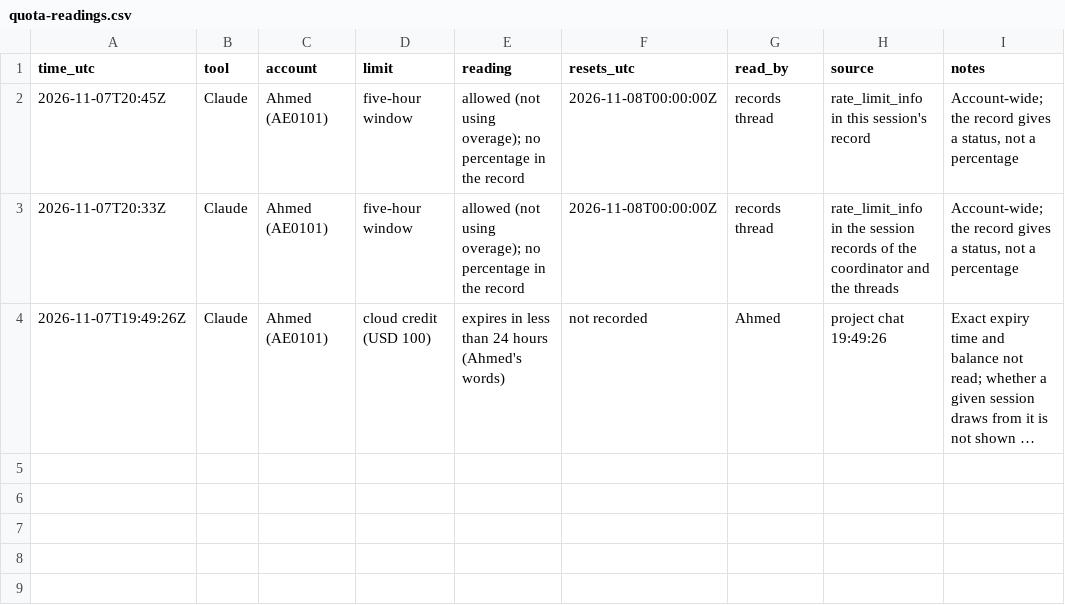
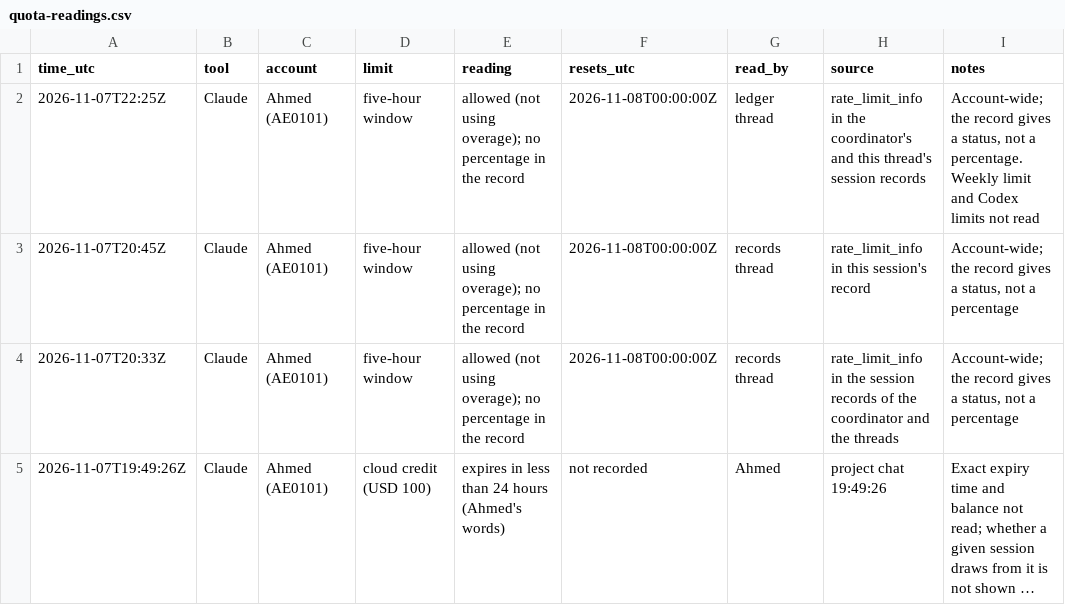
Before and after one commit to CipherVaults/Notaya, a CSV file: docs/ledger/quota-readings.csv, drawn as a sheet; long unchanged cells end in …; the diff names each change by its address in the sheet, - before the commit and + after, or states it on an @@ line.

```diff
--- a/docs/ledger/quota-readings.csv
+++ b/docs/ledger/quota-readings.csv
+row 2: 2026-11-07T22:25Z | Claude | Ahmed (AE0101) | five-hour window | allowed (not using overage); no percentage in the record | 2026-11-08T00:00:00Z | ledger thread | rate_limit_info in the coordinator's and this thread's session records | Account-wide; the record gives a status, not a percentage. Weekly limit and Codex limits not read
```
Also changed, not shown: docs/ledger/claude-sessions.csv, 5 other files.
